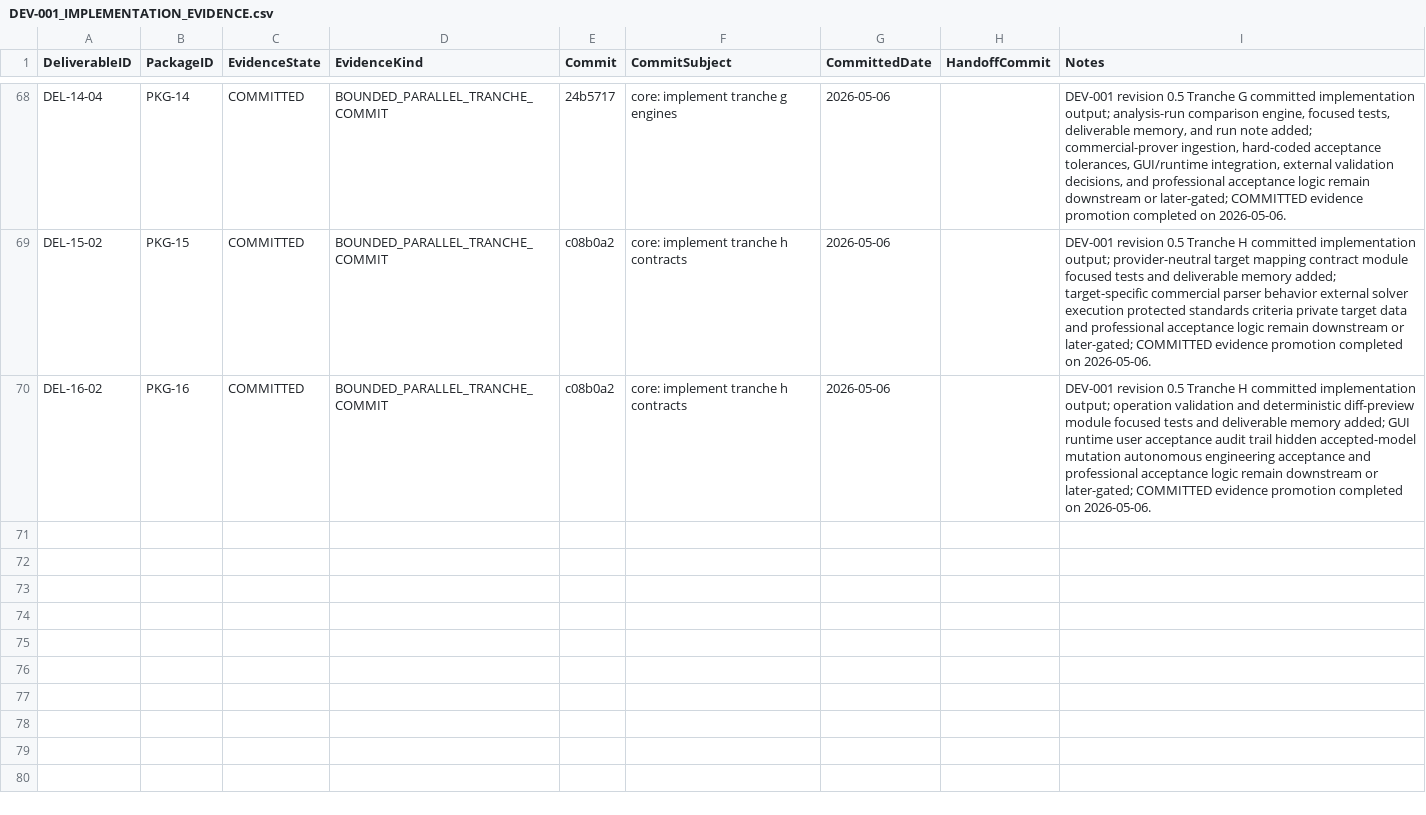
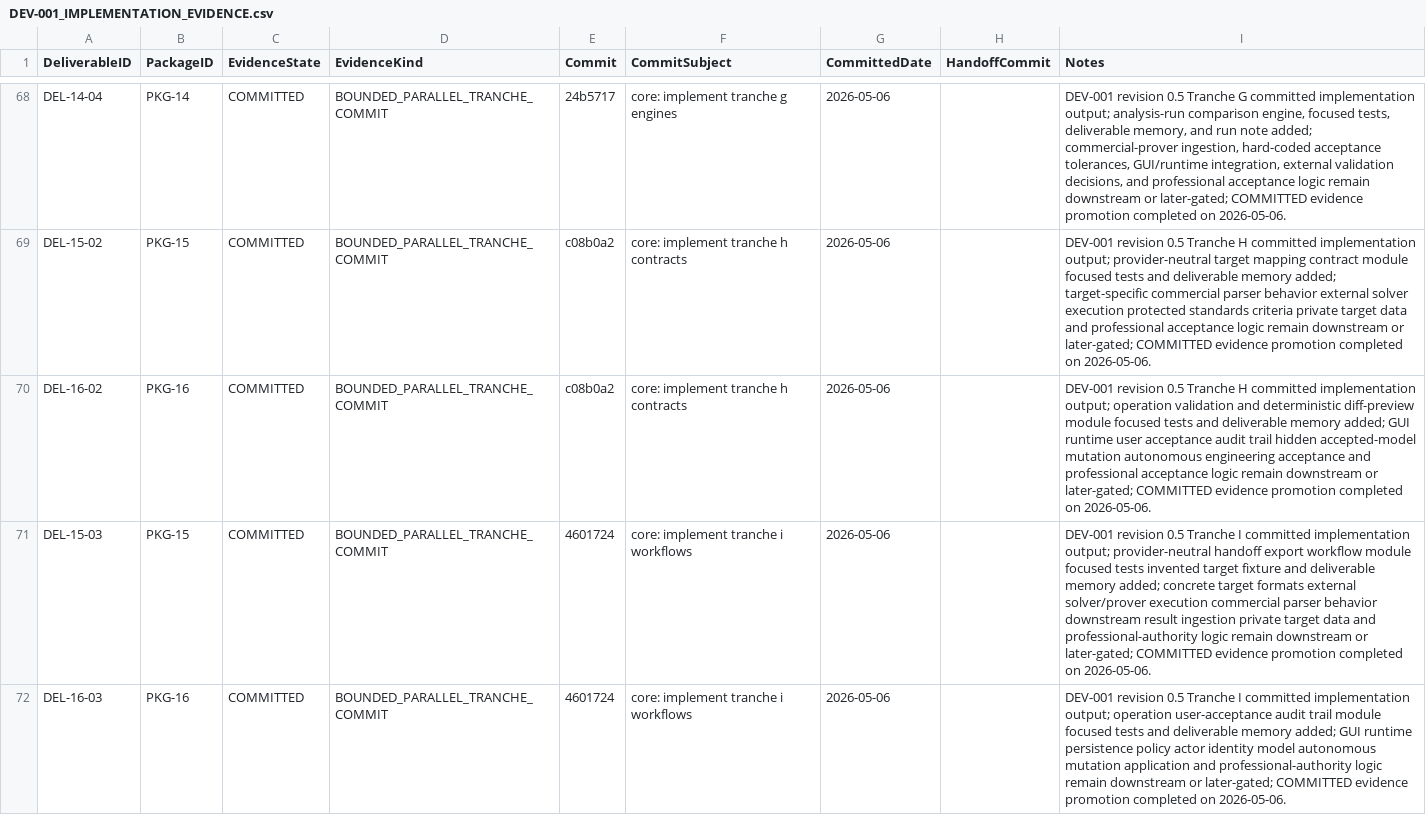
Before and after one commit to sgttomas/chirality-piping, a CSV file: execution/_Coordination/DEV-001_IMPLEMENTATION_EVIDENCE.csv, drawn as a sheet; only a part is shown, gaps mark what is left out; the diff names each change by its address in the sheet, - before the commit and + after, or states it on an @@ line.

Commit message:
coordination: promote tranche i evidence

```diff
--- a/execution/_Coordination/DEV-001_IMPLEMENTATION_EVIDENCE.csv
+++ b/execution/_Coordination/DEV-001_IMPLEMENTATION_EVIDENCE.csv
+row 71: DEL-15-03 | PKG-15 | COMMITTED | BOUNDED_PARALLEL_TRANCHE_COMMIT | 4601724 | core: implement tranche i workflows | 2026-05-06 |  | DEV-001 revision 0.5 Tranche I committed implementation output; provider-neutral handoff export workflow module focused tests invented target fixture and deliverable memory added; concrete target formats external solver/prover execution commercial parser behavior downstream result ingestion private target data and professional-authority logic remain downstream or later-gated; COMMITTED evidence promotion completed on 2026-05-06.
+row 72: DEL-16-03 | PKG-16 | COMMITTED | BOUNDED_PARALLEL_TRANCHE_COMMIT | 4601724 | core: implement tranche i workflows | 2026-05-06 |  | DEV-001 revision 0.5 Tranche I committed implementation output; operation user-acceptance audit trail module focused tests and deliverable memory added; GUI runtime persistence policy actor identity model autonomous mutation application and professional-authority logic remain downstream or later-gated; COMMITTED evidence promotion completed on 2026-05-06.
```
Also changed, not shown: execution/_Coordination/DEV-001_BLOCKER_QUEUE.csv, execution/_Coordination/DEV-001_REV05_IMPLEMENTATION_EVIDENCE_STATUS.csv, 7 other files.
